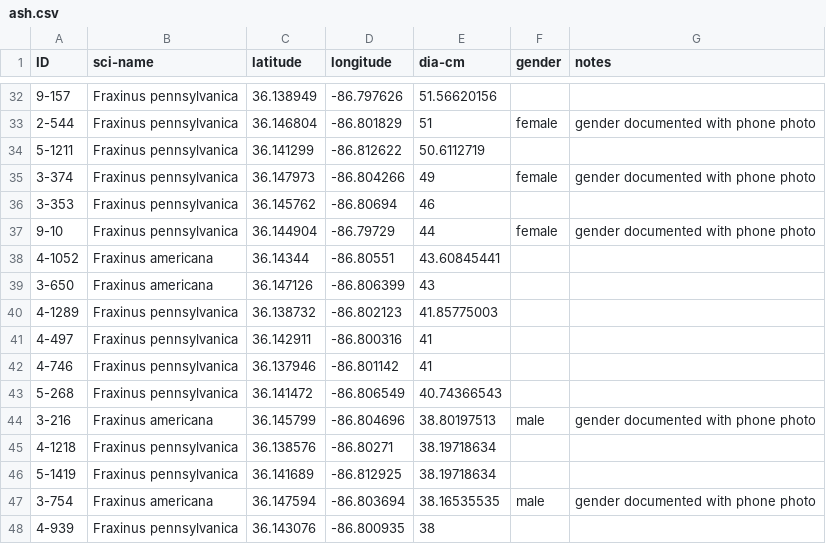
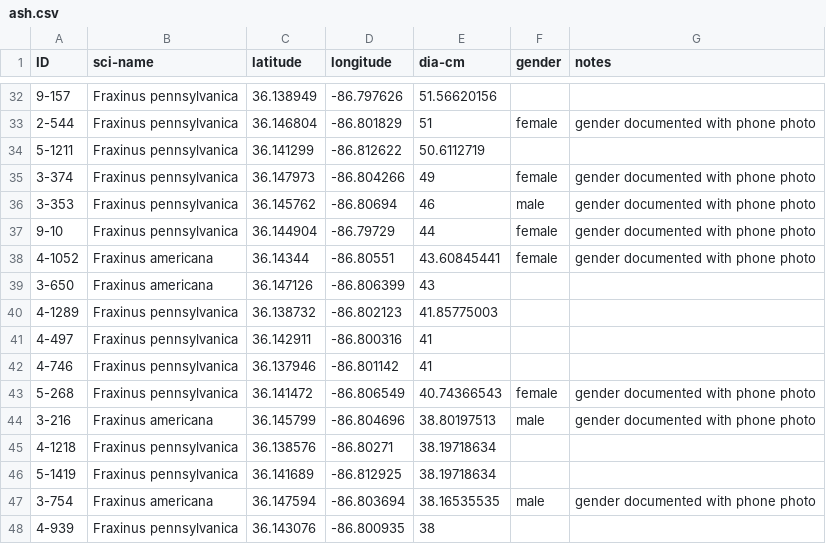
Before and after one commit to vanderbilt-arboretum/database, a CSV file: ash.csv, drawn as a sheet; only a part is shown, gaps mark what is left out; the diff covers the shown part only.

Commit message:
updated genders of ash.csv

```diff
--- a/ash.csv
+++ b/ash.csv
@@ -35,5 +35,5 @@ ID,sci-name,latitude,longitude,dia-cm,gender,notes
 3-374,Fraxinus pennsylvanica,36.147973,-86.804266,49,female,gender documented with phone photo
-3-353,Fraxinus pennsylvanica,36.145762,-86.80694,46,,
+3-353,Fraxinus pennsylvanica,36.145762,-86.80694,46,male,gender documented with phone photo
 9-10,Fraxinus pennsylvanica,36.144904,-86.79729,44,female,gender documented with phone photo
-4-1052,Fraxinus americana,36.14344,-86.80551,43.60845441,,
+4-1052,Fraxinus americana,36.14344,-86.80551,43.60845441,female,gender documented with phone photo
 3-650,Fraxinus americana,36.147126,-86.806399,43,,
@@ -42,3 +42,3 @@ ID,sci-name,latitude,longitude,dia-cm,gender,notes
 4-746,Fraxinus pennsylvanica,36.137946,-86.801142,41,,
-5-268,Fraxinus pennsylvanica,36.141472,-86.806549,40.74366543,,
+5-268,Fraxinus pennsylvanica,36.141472,-86.806549,40.74366543,female,gender documented with phone photo
 3-216,Fraxinus americana,36.145799,-86.804696,38.80197513,male,gender documented with phone photo
```
Also changed, not shown: 20 edited cells elsewhere in this file.
